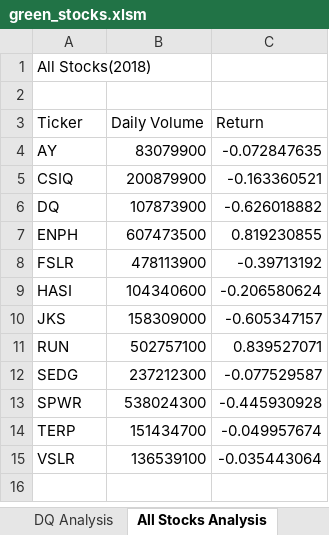
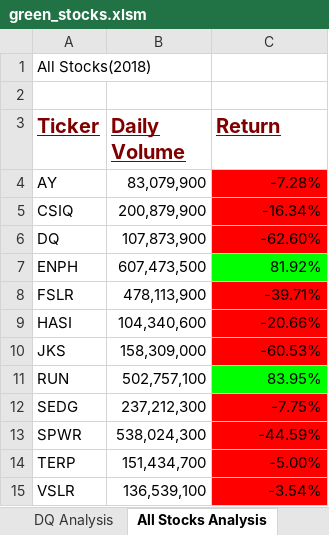
Before and after one commit to bboughey1/stock-analysis, an Excel workbook: green_stocks.xlsm, sheet All Stocks Analysis, drawn as a sheet; values as stored, in another font and other column widths than the file's, no borders; the diff names each change by its address in the sheet, - before the commit and + after, or states it on an @@ line.

Commit message:
Add files via upload

```diff
--- a/green_stocks.xlsm (sheet All Stocks Analysis)
+++ b/green_stocks.xlsm (sheet All Stocks Analysis)
@@ A3:C3 bold: off → on, underline: off → on, text colour: black → #800000, text size: larger @@
-B4 (Daily Volume): 83079900
+B4 (Daily Volume): 83,079,900
-C4 (Return): -0.072847635
+C4 (Return): -7.28%
-C4:C6 fill: none
+C4:C6 fill: #FF0000
-B5 (Daily Volume): 200879900
+B5 (Daily Volume): 200,879,900
-C5 (Return): -0.163360521
+C5 (Return): -16.34%
-B6 (Daily Volume): 107873900
+B6 (Daily Volume): 107,873,900
-C6 (Return): -0.626018882
+C6 (Return): -62.60%
-B7 (Daily Volume): 607473500
+B7 (Daily Volume): 607,473,500
-C7 (Return): 0.819230855
+C7 (Return): 81.92%
-C7 fill: none
+C7 fill: #00FF00
-B8 (Daily Volume): 478113900
+B8 (Daily Volume): 478,113,900
-C8 (Return): -0.39713192
+C8 (Return): -39.71%
-C8:C10 fill: none
+C8:C10 fill: #FF0000
-B9 (Daily Volume): 104340600
+B9 (Daily Volume): 104,340,600
-C9 (Return): -0.206580624
+C9 (Return): -20.66%
-B10 (Daily Volume): 158309000
+B10 (Daily Volume): 158,309,000
-C10 (Return): -0.605347157
+C10 (Return): -60.53%
-B11 (Daily Volume): 502757100
+B11 (Daily Volume): 502,757,100
-C11 (Return): 0.839527071
+C11 (Return): 83.95%
-C11 fill: none
+C11 fill: #00FF00
-B12 (Daily Volume): 237212300
+B12 (Daily Volume): 237,212,300
-C12 (Return): -0.077529587
+C12 (Return): -7.75%
-C12:C15 fill: none
+C12:C15 fill: #FF0000
-B13 (Daily Volume): 538024300
+B13 (Daily Volume): 538,024,300
-C13 (Return): -0.445930928
+C13 (Return): -44.59%
-B14 (Daily Volume): 151434700
+B14 (Daily Volume): 151,434,700
-C14 (Return): -0.049957674
+C14 (Return): -5.00%
-B15 (Daily Volume): 136539100
+B15 (Daily Volume): 136,539,100
-C15 (Return): -0.035443064
+C15 (Return): -3.54%
```
